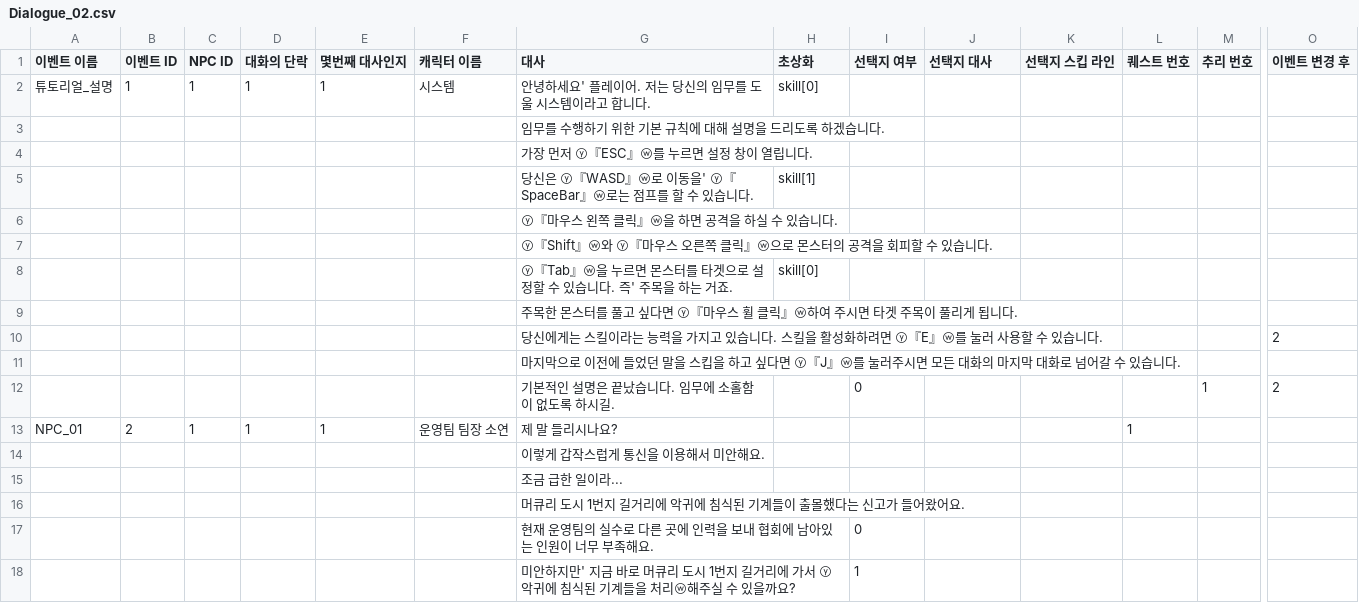
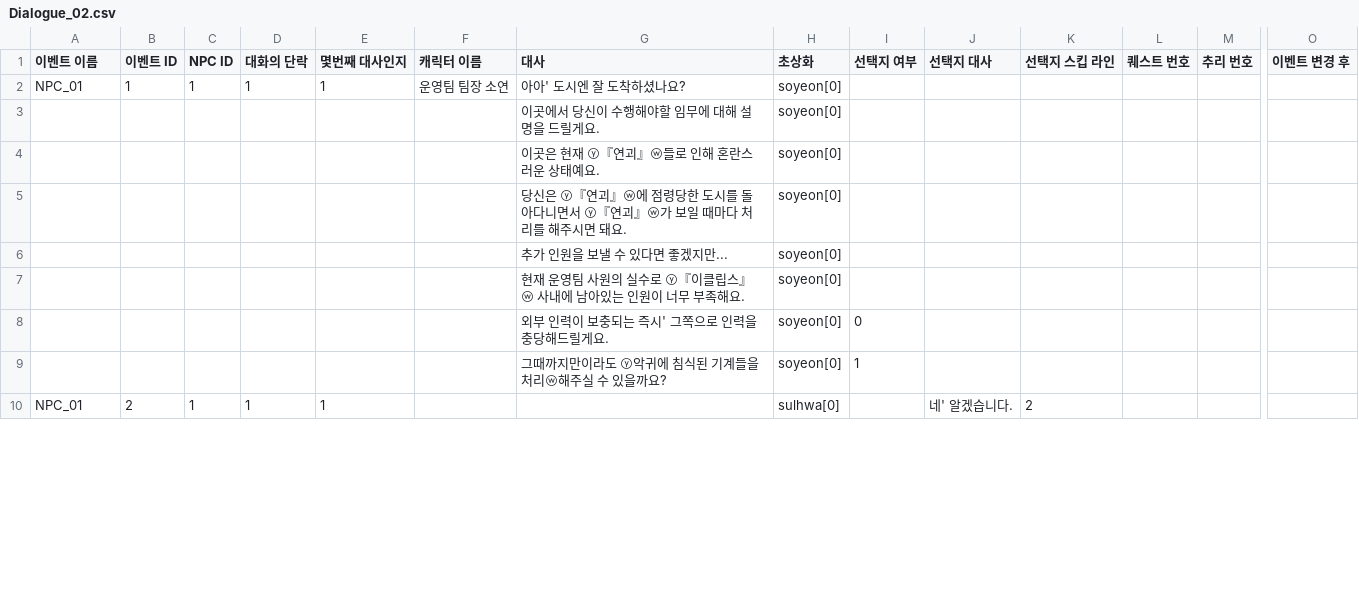
Before and after one commit to EunBinee/capstone, a CSV file: Capstone_mProject/Assets/Resources/Dialogues/Dialogue_02.csv, drawn as a sheet; only a part is shown, gaps mark what is left out; removed rows and columns are numbered as before the commit, all else as after; rows hold the shown columns only; the diff covers the shown part only; the diff names each change by its address in the sheet, - before the commit and + after, or states it on an @@ line.

```diff
--- a/Capstone_mProject/Assets/Resources/Dialogues/Dialogue_02.csv
+++ b/Capstone_mProject/Assets/Resources/Dialogues/Dialogue_02.csv
-A2 (이벤트 이름): 튜토리얼_설명
+A2 (이벤트 이름): NPC_01
-F2 (캐릭터 이름): 시스템
+F2 (캐릭터 이름): 운영팀 팀장 소연
-G2 (대사): 안녕하세요' 플레이어. 저는 당신의 임무를 도울 시스템이라고 합니다.
+G2 (대사): 아아' 도시엔 잘 도착하셨나요?
-H2 (초상화): skill[0]
+H2 (초상화): soyeon[0]
-row 3:  |  |  |  |  |  | 임무를 수행하기 위한 기본 규칙에 대해 설명을 드리도록 하겠습니다.
-row 4:  |  |  |  |  |  | 가장 먼저 ⓨ『ESC』ⓦ를 누르면 설정 창이 열립니다.
-row 5:  |  |  |  |  |  | 당신은 ⓨ『WASD』ⓦ로 이동을' ⓨ『SpaceBar』ⓦ로는 점프를 할 수 있습니다. | skill[1]
-row 6:  |  |  |  |  |  | ⓨ『마우스 왼쪽 클릭』ⓦ을 하면 공격을 하실 수 있습니다.
-row 7:  |  |  |  |  |  | ⓨ『Shift』ⓦ와 ⓨ『마우스 오른쪽 클릭』ⓦ으로 몬스터의 공격을 회피할 수 있습니다.
-row 8:  |  |  |  |  |  | ⓨ『Tab』ⓦ을 누르면 몬스터를 타겟으로 설정할 수 있습니다. 즉' 주목을 하는 거죠. | skill[0]
-row 9:  |  |  |  |  |  | 주목한 몬스터를 풀고 싶다면 ⓨ『마우스 휠 클릭』ⓦ하여 주시면 타겟 주목이 풀리게 됩니다.
-row 10:  |  |  |  |  |  | 당신에게는 스킬이라는 능력을 가지고 있습니다. 스킬을 활성화하려면 ⓨ『E』ⓦ를 눌러 사용할 수 있습니다. |  |  |  |  |  |  | 2
-row 11:  |  |  |  |  |  | 마지막으로 이전에 들었던 말을 스킵을 하고 싶다면 ⓨ『J』ⓦ를 눌러주시면 모든 대화의 마지막 대화로 넘어갈 수 있습니다.
-row 12:  |  |  |  |  |  | 기본적인 설명은 끝났습니다. 임무에 소홀함이 없도록 하시길. |  | 0 |  |  |  | 1 | 2
+row 3:  |  |  |  |  |  | 이곳에서 당신이 수행해야할 임무에 대해 설명을 드릴게요. | soyeon[0]
+row 4:  |  |  |  |  |  | 이곳은 현재 ⓨ『연괴』ⓦ들로 인해 혼란스러운 상태예요. | soyeon[0]
+row 5:  |  |  |  |  |  | 당신은 ⓨ『연괴』ⓦ에 점령당한 도시를 돌아다니면서 ⓨ『연괴』ⓦ가 보일 때마다 처리를 해주시면 돼요. | soyeon[0]
+row 6:  |  |  |  |  |  | 추가 인원을 보낼 수 있다면 좋겠지만... | soyeon[0]
+row 7:  |  |  |  |  |  | 현재 운영팀 사원의 실수로 ⓨ『이클립스』ⓦ 사내에 남아있는 인원이 너무 부족해요. | soyeon[0]
+row 8:  |  |  |  |  |  | 외부 인력이 보충되는 즉시' 그쪽으로 인력을 충당해드릴게요. | soyeon[0] | 0
+row 9:  |  |  |  |  |  | 그때까지만이라도 ⓨ악귀에 침식된 기계들을 처리ⓦ해주실 수 있을까요? | soyeon[0] | 1
-F10 (캐릭터 이름): 운영팀 팀장 소연
+F10 (캐릭터 이름): (empty)
-G10 (대사): 제 말 들리시나요?
+G10 (대사): (empty)
-H10 (초상화): (empty)
+H10 (초상화): sulhwa[0]
-J10 (선택지 대사): (empty)
+J10 (선택지 대사): 네' 알겠습니다.
-K10 (선택지 스킵 라인): (empty)
+K10 (선택지 스킵 라인): 2
-L10 (퀘스트 번호): 1
+L10 (퀘스트 번호): (empty)
-row 14:  |  |  |  |  |  | 이렇게 갑작스럽게 통신을 이용해서 미안해요.
-row 15:  |  |  |  |  |  | 조금 급한 일이라...
-row 16:  |  |  |  |  |  | 머큐리 도시 1번지 길거리에 악귀에 침식된 기계들이 출몰했다는 신고가 들어왔어요.
-row 17:  |  |  |  |  |  | 현재 운영팀의 실수로 다른 곳에 인력을 보내 협회에 남아있는 인원이 너무 부족해요. |  | 0
-row 18:  |  |  |  |  |  | 미안하지만' 지금 바로 머큐리 도시 1번지 길거리에 가서 ⓨ악귀에 침식된 기계들을 처리ⓦ해주실 수 있을까요? |  | 1
```
Also changed, not shown: 2 added rows, 3 removed rows and 11 edited cells elsewhere in this file, Capstone_mProject/Assets/Resources/Dialogues/Quest_02.csv, 16 other files.
